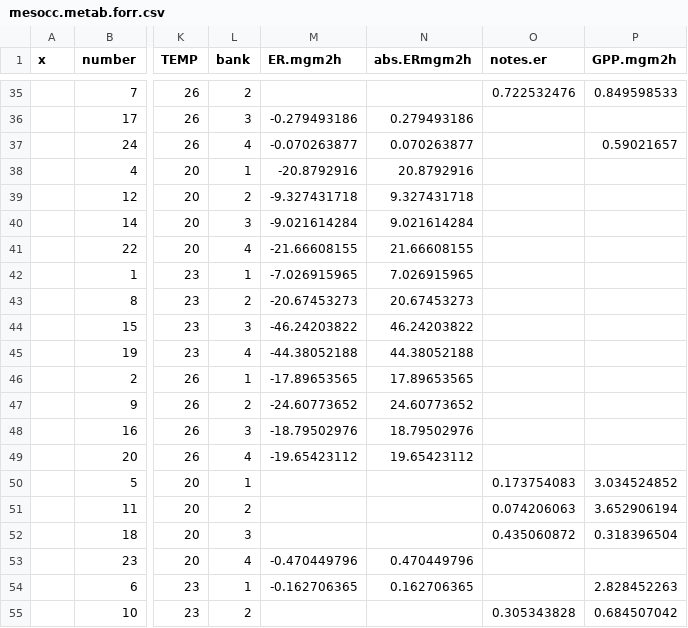
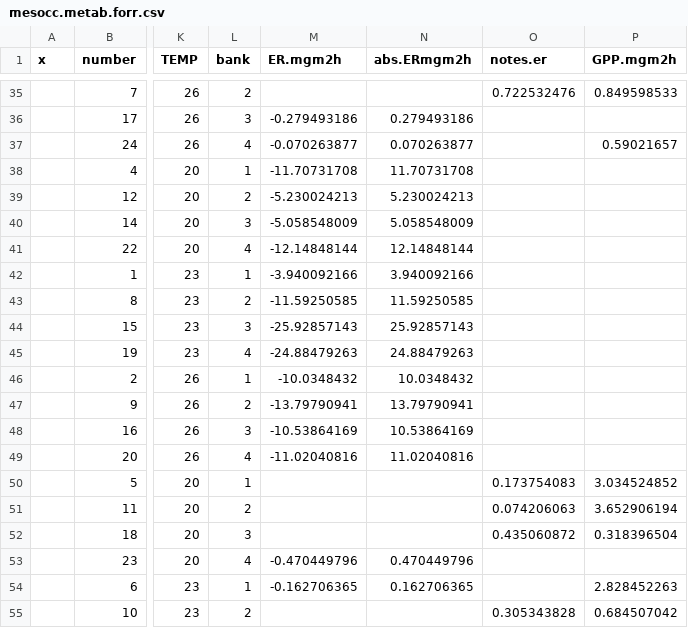
Before and after one commit to abagaelpruitt/Pruitt-et-al.-Mesocosm-Paper, a CSV file: mesocc.metab.forr.csv, drawn as a sheet; only a part is shown, gaps mark what is left out; the diff covers the shown part only; the diff names each change by its address in the sheet, - before the commit and + after, or states it on an @@ line.

```diff
--- a/mesocc.metab.forr.csv
+++ b/mesocc.metab.forr.csv
-M38 (ER.mgm2h): -20.8792916
+M38 (ER.mgm2h): -11.70731708
-N38 (abs.ERmgm2h): 20.8792916
+N38 (abs.ERmgm2h): 11.70731708
-M39 (ER.mgm2h): -9.327431718
+M39 (ER.mgm2h): -5.230024213
-N39 (abs.ERmgm2h): 9.327431718
+N39 (abs.ERmgm2h): 5.230024213
-M40 (ER.mgm2h): -9.021614284
+M40 (ER.mgm2h): -5.058548009
-N40 (abs.ERmgm2h): 9.021614284
+N40 (abs.ERmgm2h): 5.058548009
-M41 (ER.mgm2h): -21.66608155
+M41 (ER.mgm2h): -12.14848144
-N41 (abs.ERmgm2h): 21.66608155
+N41 (abs.ERmgm2h): 12.14848144
-M42 (ER.mgm2h): -7.026915965
+M42 (ER.mgm2h): -3.940092166
-N42 (abs.ERmgm2h): 7.026915965
+N42 (abs.ERmgm2h): 3.940092166
-M43 (ER.mgm2h): -20.67453273
+M43 (ER.mgm2h): -11.59250585
-N43 (abs.ERmgm2h): 20.67453273
+N43 (abs.ERmgm2h): 11.59250585
-M44 (ER.mgm2h): -46.24203822
+M44 (ER.mgm2h): -25.92857143
-N44 (abs.ERmgm2h): 46.24203822
+N44 (abs.ERmgm2h): 25.92857143
-M45 (ER.mgm2h): -44.38052188
+M45 (ER.mgm2h): -24.88479263
-N45 (abs.ERmgm2h): 44.38052188
+N45 (abs.ERmgm2h): 24.88479263
-M46 (ER.mgm2h): -17.89653565
+M46 (ER.mgm2h): -10.0348432
-N46 (abs.ERmgm2h): 17.89653565
+N46 (abs.ERmgm2h): 10.0348432
-M47 (ER.mgm2h): -24.60773652
+M47 (ER.mgm2h): -13.79790941
-N47 (abs.ERmgm2h): 24.60773652
+N47 (abs.ERmgm2h): 13.79790941
-M48 (ER.mgm2h): -18.79502976
+M48 (ER.mgm2h): -10.53864169
-N48 (abs.ERmgm2h): 18.79502976
+N48 (abs.ERmgm2h): 10.53864169
-M49 (ER.mgm2h): -19.65423112
+M49 (ER.mgm2h): -11.02040816
-N49 (abs.ERmgm2h): 19.65423112
+N49 (abs.ERmgm2h): 11.02040816
```
Also changed, not shown: 72 edited cells elsewhere in this file.
